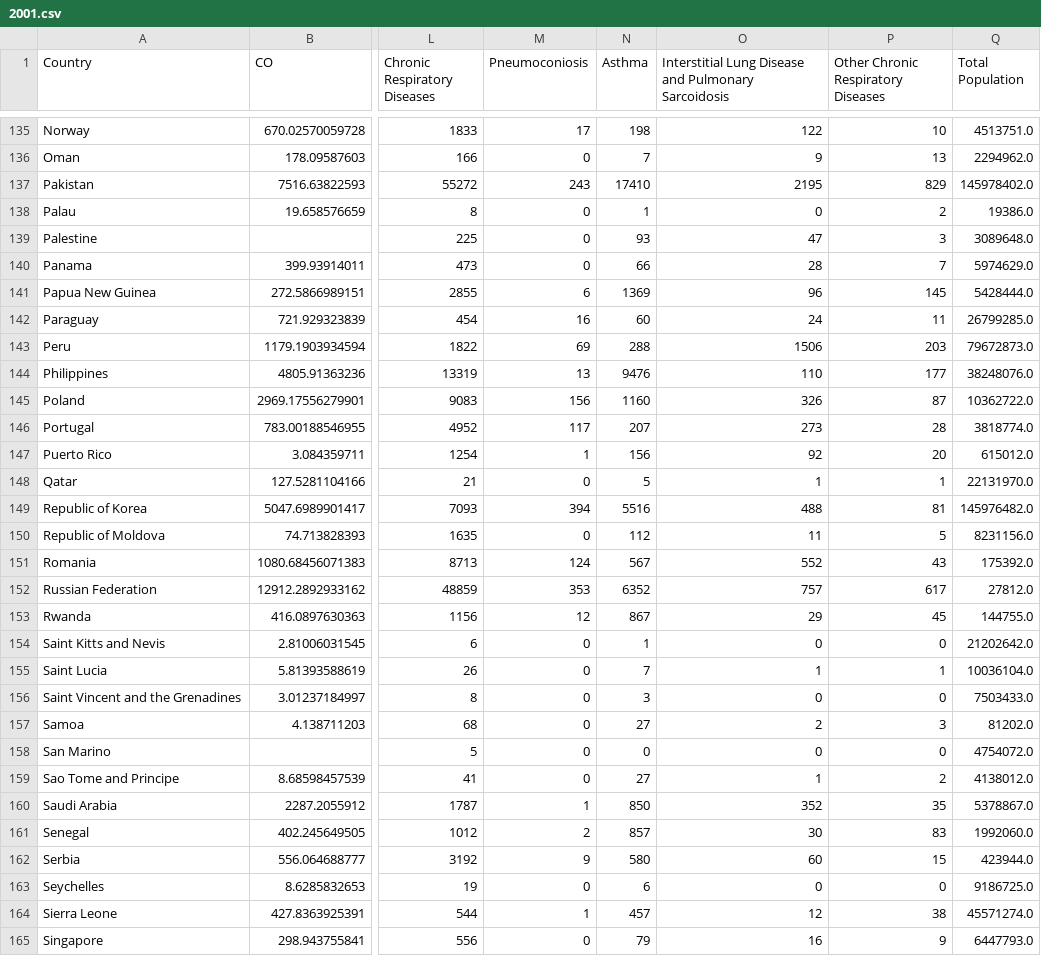
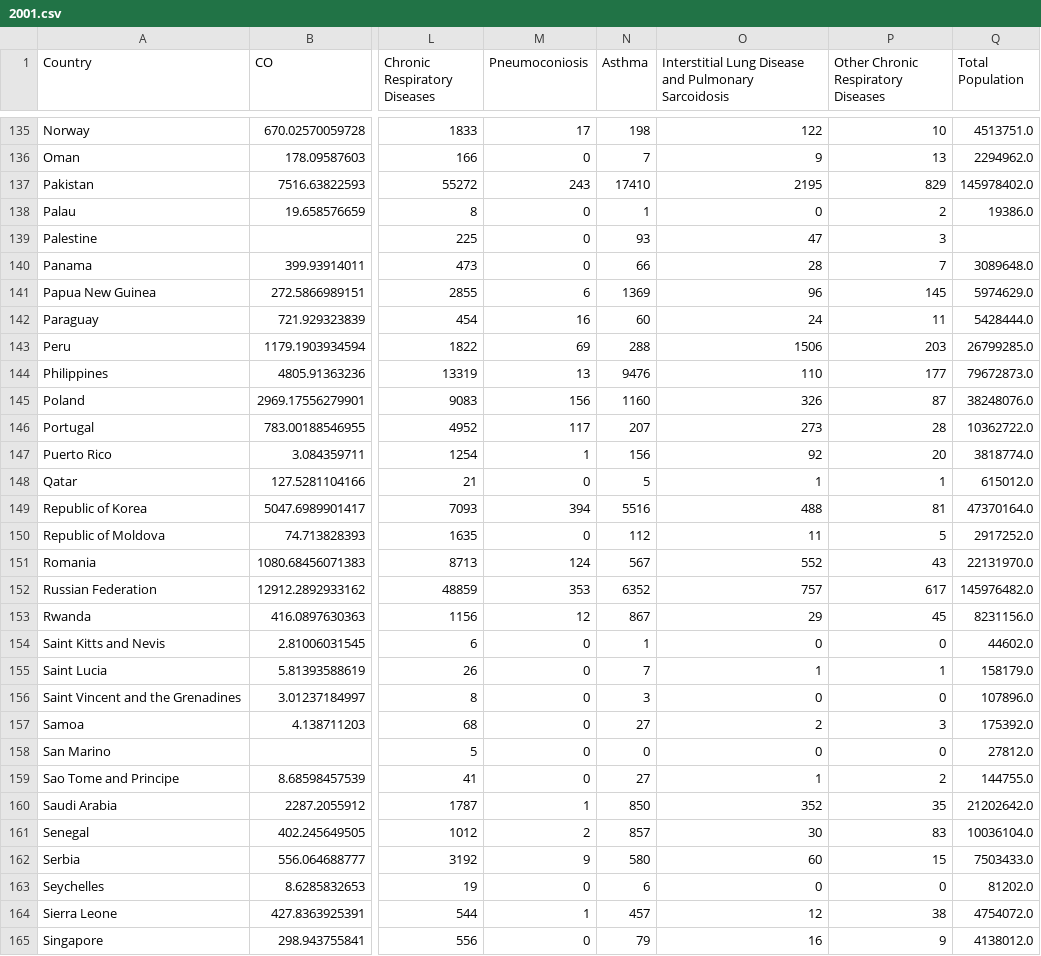
Before and after one commit to FranceschiAndrea/VisualAnalyticsProject, a CSV file: dataset/total_merge/2001.csv, drawn as a sheet; only a part is shown, gaps mark what is left out; the diff covers the shown part only; the diff names each change by its address in the sheet, - before the commit and + after, or states it on an @@ line.

```diff
--- a/dataset/total_merge/2001.csv
+++ b/dataset/total_merge/2001.csv
-Q139 (Total Population): 3089648.0
+Q139 (Total Population): (empty)
-Q140 (Total Population): 5974629.0
+Q140 (Total Population): 3089648.0
-Q141 (Total Population): 5428444.0
+Q141 (Total Population): 5974629.0
-Q142 (Total Population): 26799285.0
+Q142 (Total Population): 5428444.0
-Q143 (Total Population): 79672873.0
+Q143 (Total Population): 26799285.0
-Q144 (Total Population): 38248076.0
+Q144 (Total Population): 79672873.0
-Q145 (Total Population): 10362722.0
+Q145 (Total Population): 38248076.0
-Q146 (Total Population): 3818774.0
+Q146 (Total Population): 10362722.0
-Q147 (Total Population): 615012.0
+Q147 (Total Population): 3818774.0
-Q148 (Total Population): 22131970.0
+Q148 (Total Population): 615012.0
-Q149 (Total Population): 145976482.0
+Q149 (Total Population): 47370164.0
-Q150 (Total Population): 8231156.0
+Q150 (Total Population): 2917252.0
-Q151 (Total Population): 175392.0
+Q151 (Total Population): 22131970.0
-Q152 (Total Population): 27812.0
+Q152 (Total Population): 145976482.0
-Q153 (Total Population): 144755.0
+Q153 (Total Population): 8231156.0
-Q154 (Total Population): 21202642.0
+Q154 (Total Population): 44602.0
-Q155 (Total Population): 10036104.0
+Q155 (Total Population): 158179.0
-Q156 (Total Population): 7503433.0
+Q156 (Total Population): 107896.0
-Q157 (Total Population): 81202.0
+Q157 (Total Population): 175392.0
-Q158 (Total Population): 4754072.0
+Q158 (Total Population): 27812.0
-Q159 (Total Population): 4138012.0
+Q159 (Total Population): 144755.0
-Q160 (Total Population): 5378867.0
+Q160 (Total Population): 21202642.0
-Q161 (Total Population): 1992060.0
+Q161 (Total Population): 10036104.0
-Q162 (Total Population): 423944.0
+Q162 (Total Population): 7503433.0
-Q163 (Total Population): 9186725.0
+Q163 (Total Population): 81202.0
-Q164 (Total Population): 45571274.0
+Q164 (Total Population): 4754072.0
-Q165 (Total Population): 6447793.0
+Q165 (Total Population): 4138012.0
```
Also changed, not shown: 107 edited cells elsewhere in this file, dataset/total_merge/2000.csv, dataset/total_merge/2002.csv, 14 other files.
